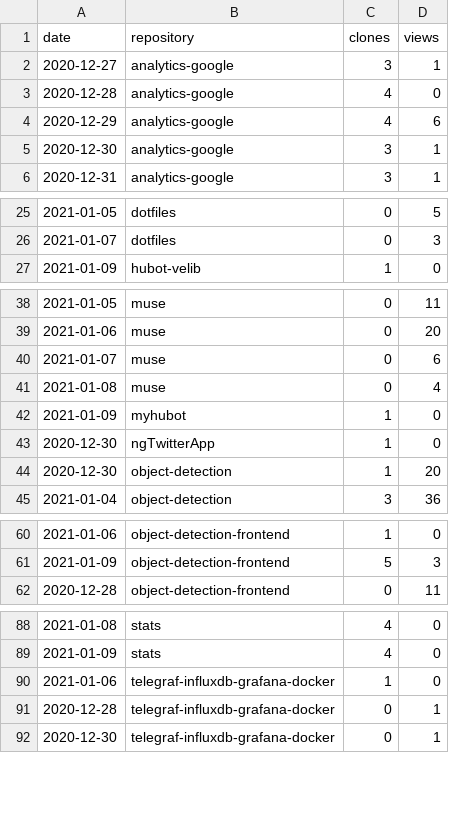
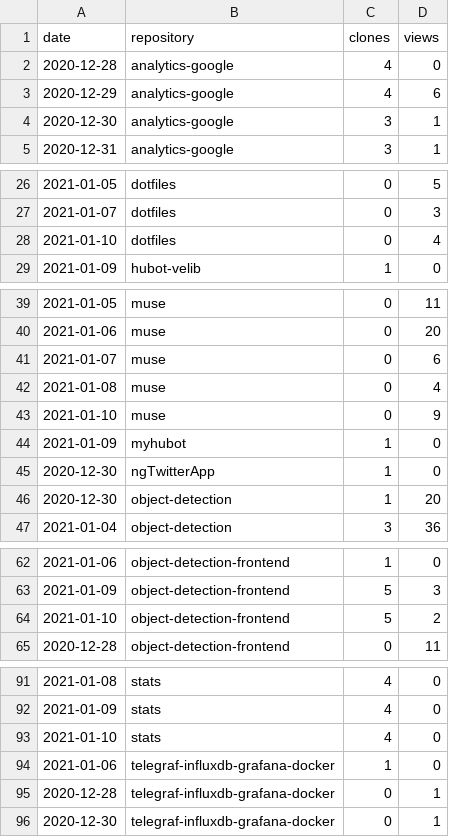
Before and after one commit to cristianpb/stats, a CSV file: github-visits.csv, drawn as a sheet; only a part is shown, gaps mark what is left out; removed rows and columns are numbered as before the commit, all else as after; the diff covers the shown part only; the diff names each change by its address in the sheet, - before the commit and + after, or states it on an @@ line.

```diff
--- a/github-visits.csv
+++ b/github-visits.csv
-row 2: 2020-12-27 | analytics-google | 3 | 1
+row 28: 2021-01-10 | dotfiles | 0 | 4
+row 43: 2021-01-10 | muse | 0 | 9
+row 64: 2021-01-10 | object-detection-frontend | 5 | 2
+row 93: 2021-01-10 | stats | 4 | 0
```
Also changed, not shown: 5 added rows, 4 removed rows and 1 edited cell elsewhere in this file, github-repositories.csv.
